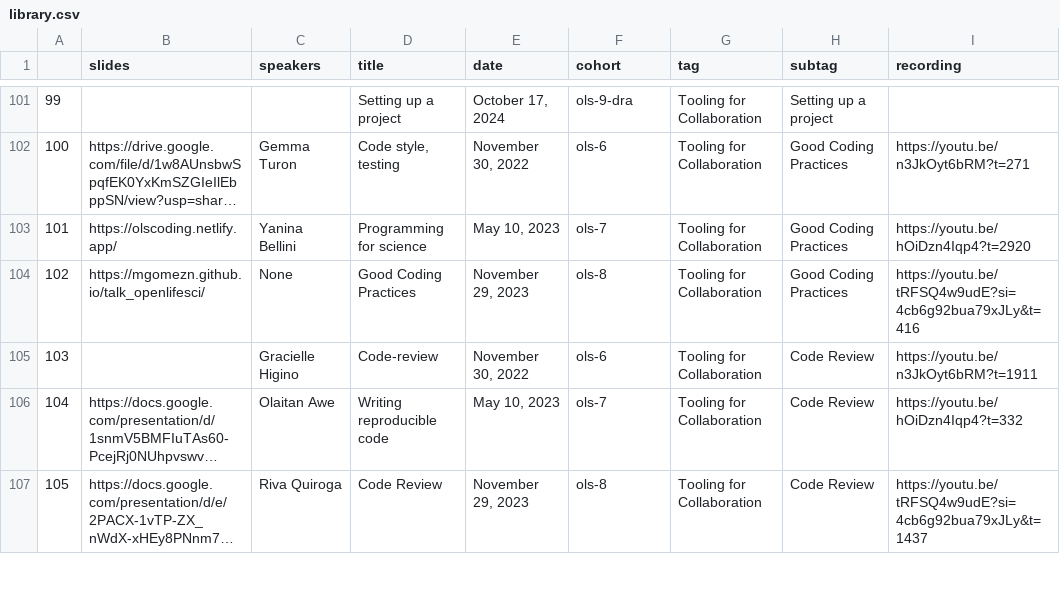
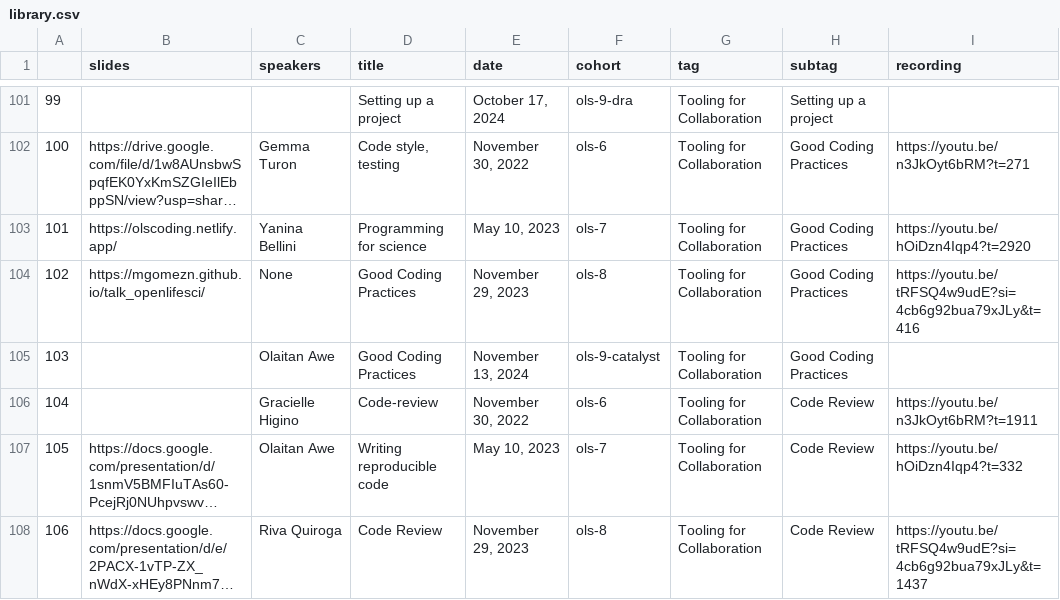
Before and after one commit to Jolah1/open-life-science.github.io, a CSV file: _data/artifacts/openseeds/library.csv, drawn as a sheet; only a part is shown, gaps mark what is left out; long unchanged cells end in …; addresses are those after the commit; the diff covers the shown part only; the diff names each change by its address in the sheet, - before the commit and + after, or states it on an @@ line.

```diff
--- a/_data/artifacts/openseeds/library.csv
+++ b/_data/artifacts/openseeds/library.csv
+row 105: 103 |  | Olaitan Awe | Good Coding Practices | November 13, 2024 | ols-9-catalyst | Tooling for Collaboration | Good Coding Practices
@@ column A renumbered from row 106 down @@
```
Also changed, not shown: 15 added rows and 1 edited cell elsewhere in this file, _data/artifacts/openseeds/people.csv, _data/artifacts/openseeds/people_per_cohort.csv, 4 other files.
